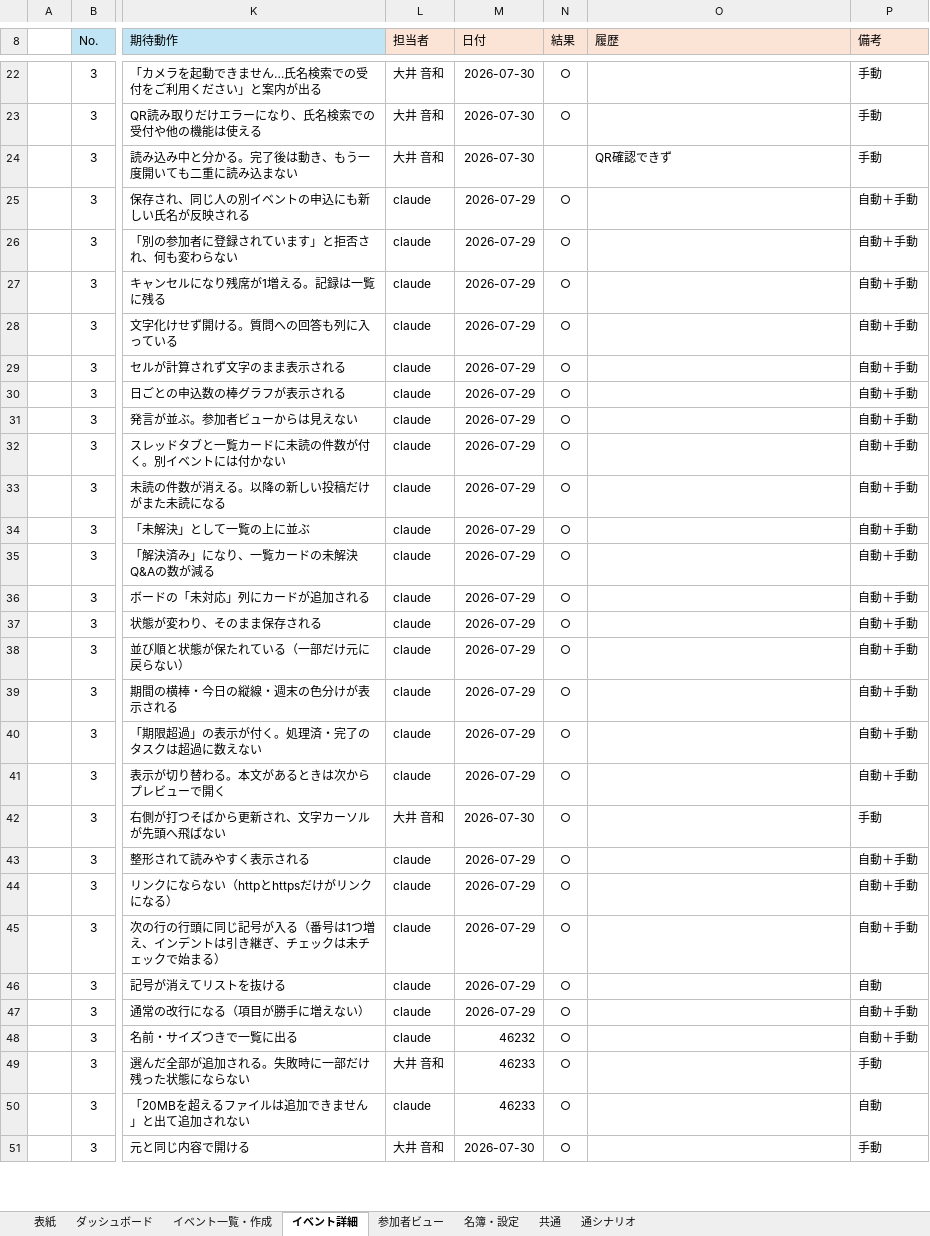
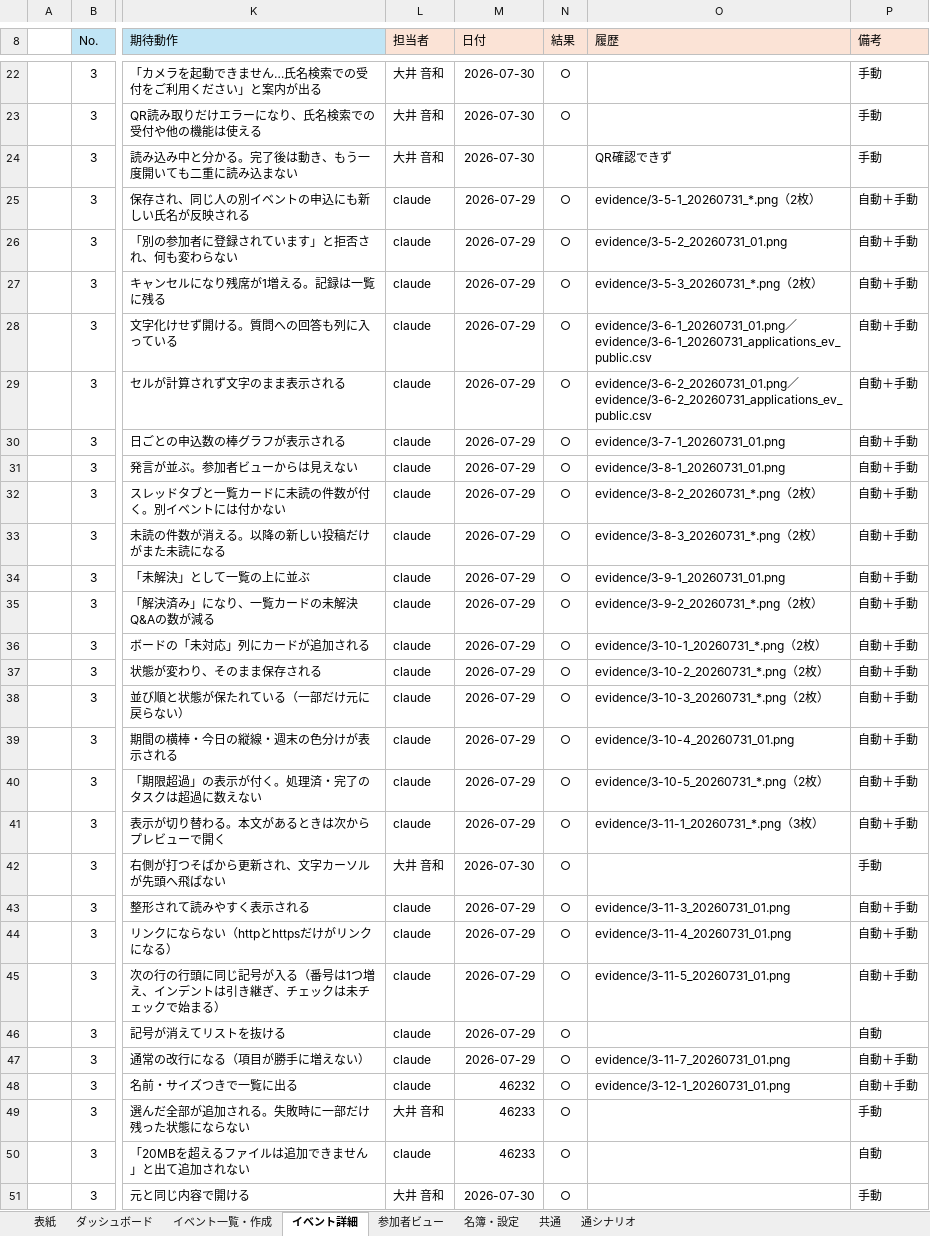
Before and after one commit to Neo-Oi/neo_event_tool, an Excel workbook: docs/結合試験項目一覧.xlsx, sheet イベント詳細, drawn as a sheet; only a part is shown, gaps mark what is left out; values as stored, in another font and other column widths than the file's, no borders; table styles not drawn; the diff covers the shown part only; the diff names each change by its address in the sheet, - before the commit and + after, or states it on an @@ line.

```diff
--- a/docs/結合試験項目一覧.xlsx (sheet イベント詳細)
+++ b/docs/結合試験項目一覧.xlsx (sheet イベント詳細)
-O25 (履歴): (empty)
+O25 (履歴): evidence/3-5-1_20260731_*.png（2枚）
-O26 (履歴): (empty)
+O26 (履歴): evidence/3-5-2_20260731_01.png
-O27 (履歴): (empty)
+O27 (履歴): evidence/3-5-3_20260731_*.png（2枚）
-O28 (履歴): (empty)
+O28 (履歴): evidence/3-6-1_20260731_01.png／evidence/3-6-1_20260731_applications_ev_public.csv
-O29 (履歴): (empty)
+O29 (履歴): evidence/3-6-2_20260731_01.png／evidence/3-6-2_20260731_applications_ev_public.csv
-O30 (履歴): (empty)
+O30 (履歴): evidence/3-7-1_20260731_01.png
-O31 (履歴): (empty)
+O31 (履歴): evidence/3-8-1_20260731_01.png
-O32 (履歴): (empty)
+O32 (履歴): evidence/3-8-2_20260731_*.png（2枚）
-O33 (履歴): (empty)
+O33 (履歴): evidence/3-8-3_20260731_*.png（2枚）
-O34 (履歴): (empty)
+O34 (履歴): evidence/3-9-1_20260731_01.png
-O35 (履歴): (empty)
+O35 (履歴): evidence/3-9-2_20260731_*.png（2枚）
-O36 (履歴): (empty)
+O36 (履歴): evidence/3-10-1_20260731_*.png（2枚）
-O37 (履歴): (empty)
+O37 (履歴): evidence/3-10-2_20260731_*.png（2枚）
-O38 (履歴): (empty)
+O38 (履歴): evidence/3-10-3_20260731_*.png（2枚）
-O39 (履歴): (empty)
+O39 (履歴): evidence/3-10-4_20260731_01.png
-O40 (履歴): (empty)
+O40 (履歴): evidence/3-10-5_20260731_*.png（2枚）
-O41 (履歴): (empty)
+O41 (履歴): evidence/3-11-1_20260731_*.png（3枚）
-O43 (履歴): (empty)
+O43 (履歴): evidence/3-11-3_20260731_01.png
-O44 (履歴): (empty)
+O44 (履歴): evidence/3-11-4_20260731_01.png
-O45 (履歴): (empty)
+O45 (履歴): evidence/3-11-5_20260731_01.png
-O47 (履歴): (empty)
+O47 (履歴): evidence/3-11-7_20260731_01.png
-O48 (履歴): (empty)
+O48 (履歴): evidence/3-12-1_20260731_01.png
```
Also changed, not shown: 13 edited cells elsewhere in this sheet, sheet 参加者ビュー, sheet 通シナリオ, sheet 共通, sheet 名簿・設定, sheet イベント一覧・作成, sheet ダッシュボード, 8 other files.
